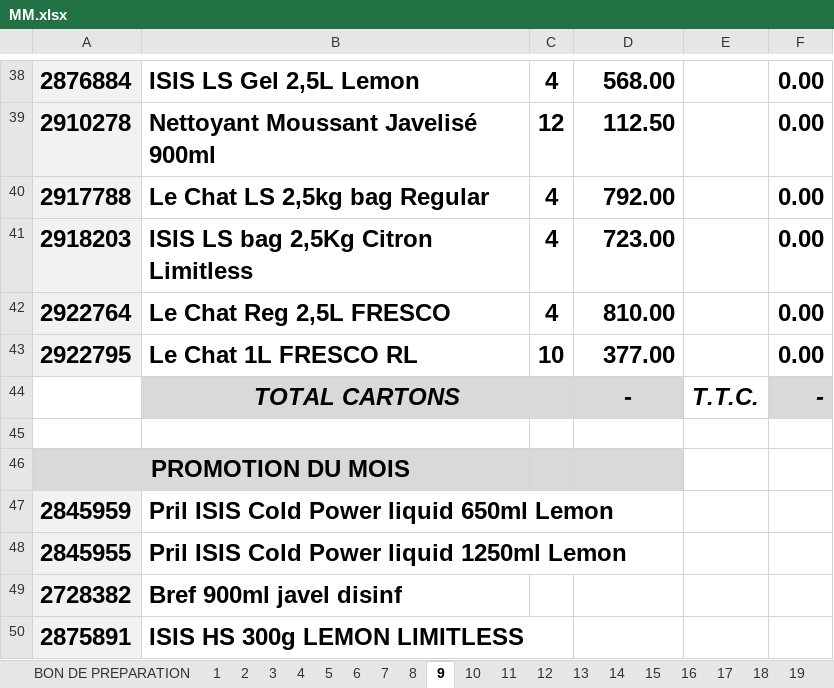
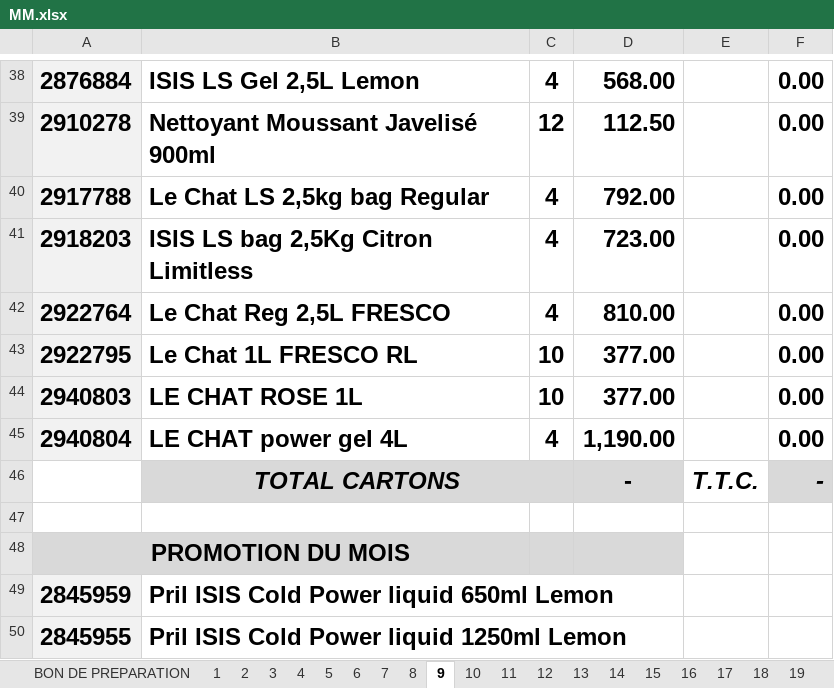
Before and after one commit to kenzaaallouche/Andromede-app1, an Excel workbook: MM.xlsx, sheet 9, drawn as a sheet; only a part is shown, gaps mark what is left out; the shorter side is filled out with more unchanged rows; values as stored, in another font and other column widths than the file's, no borders; conditional formats not drawn; the diff names each change by its address in the sheet, - before the commit and + after, or states it on an @@ line.

```diff
--- a/MM.xlsx (sheet 9)
+++ b/MM.xlsx (sheet 9)
+row 44: 2940803 | LE CHAT ROSE 1L | 10 | 377.00 |  | 0.00
+row 45: 2940804 | LE CHAT power gel 4L | 4 | 1,190.00 |  | 0.00
```
Also changed, not shown: sheet BON DE PREPARATION, sheet 19, sheet 12, sheet 3, sheet 4, sheet 17, 13 more sheets, hidden cells, PRIXMM.xlsx, PRIXPS.xlsx, 2 other files.
